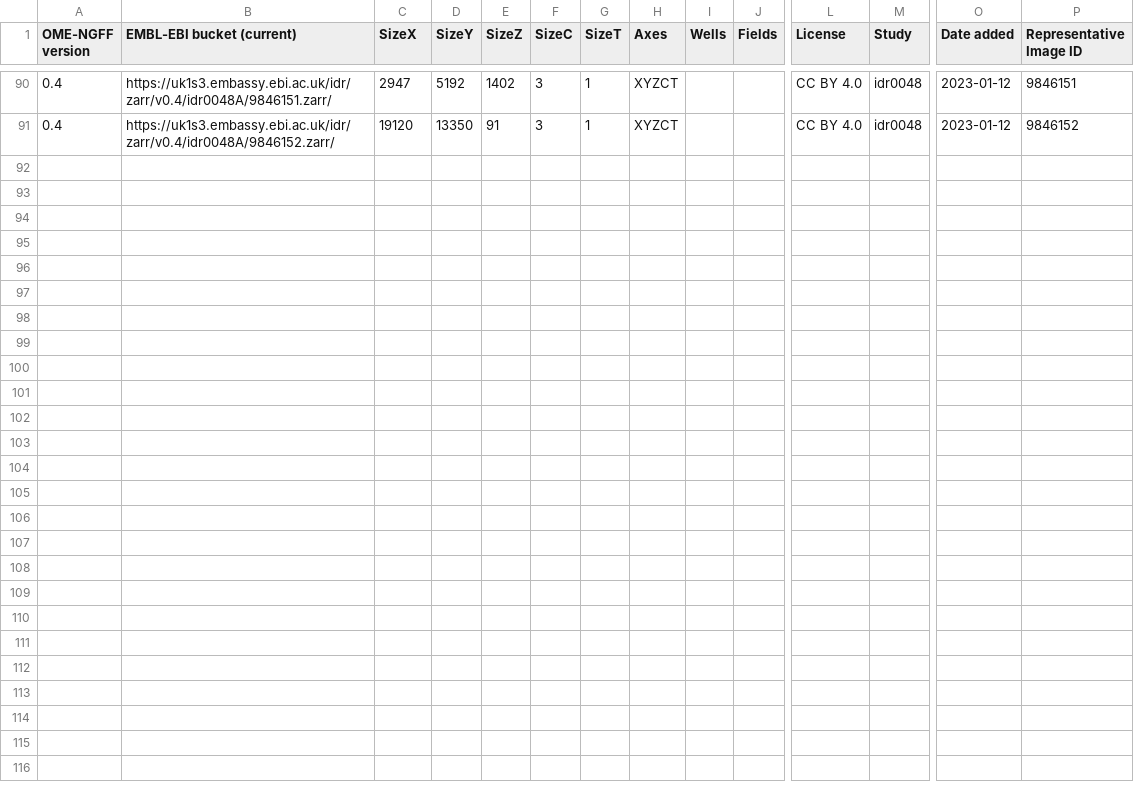
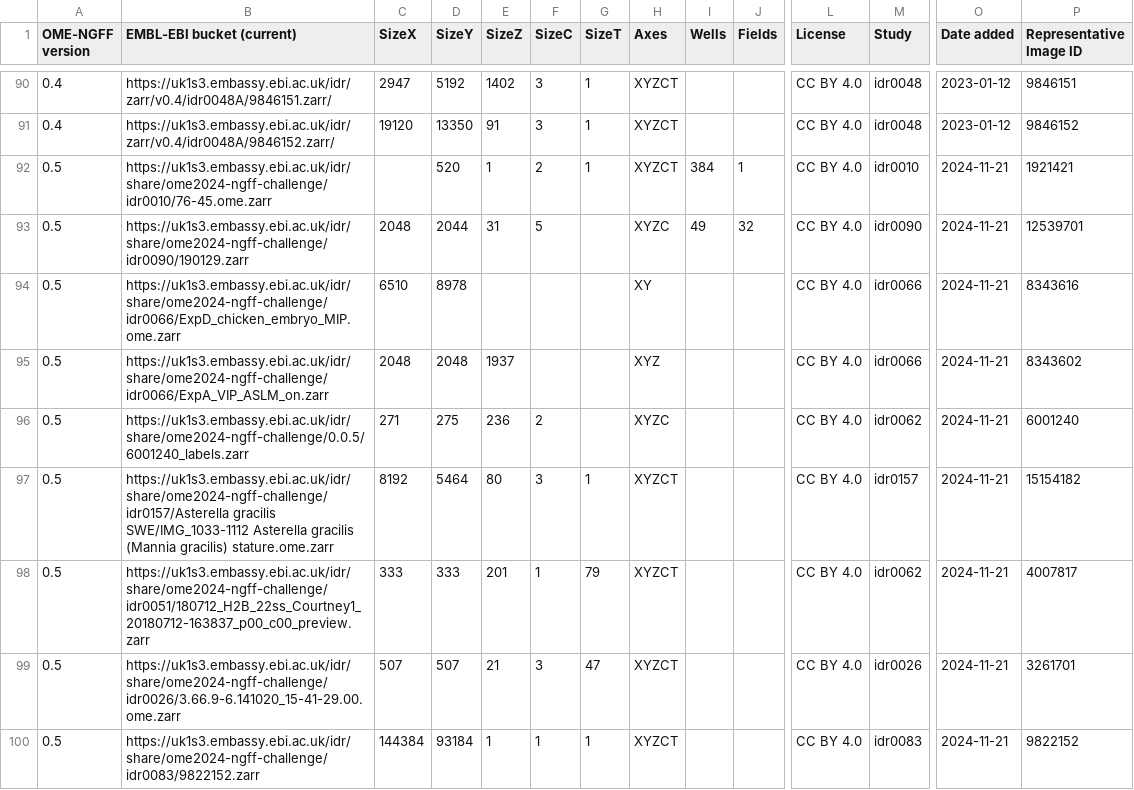
Before and after one commit to will-moore/ome-ngff-samples, a CSV file: _data/table.csv, drawn as a sheet; only a part is shown, gaps mark what is left out; rows hold the shown columns only; the diff names each change by its address in the sheet, - before the commit and + after, or states it on an @@ line.

Commit message:
Add v0.5 samples

```diff
--- a/_data/table.csv
+++ b/_data/table.csv
+row 92: 0.5 | https://uk1s3.embassy.ebi.ac.uk/idr/share/ome2024-ngff-challenge/idr0010/76-45.ome.zarr |  | 520 | 1 | 2 | 1 | XYZCT | 384 | 1 | CC BY 4.0 | idr0010 | 2024-11-21 | 1921421
+row 93: 0.5 | https://uk1s3.embassy.ebi.ac.uk/idr/share/ome2024-ngff-challenge/idr0090/190129.zarr | 2048 | 2044 | 31 | 5 |  | XYZC | 49 | 32 | CC BY 4.0 | idr0090 | 2024-11-21 | 12539701
+row 94: 0.5 | https://uk1s3.embassy.ebi.ac.uk/idr/share/ome2024-ngff-challenge/idr0066/ExpD_chicken_embryo_MIP.ome.zarr | 6510 | 8978 |  |  |  | XY |  |  | CC BY 4.0 | idr0066 | 2024-11-21 | 8343616
+row 95: 0.5 | https://uk1s3.embassy.ebi.ac.uk/idr/share/ome2024-ngff-challenge/idr0066/ExpA_VIP_ASLM_on.zarr | 2048 | 2048 | 1937 |  |  | XYZ |  |  | CC BY 4.0 | idr0066 | 2024-11-21 | 8343602
+row 96: 0.5 | https://uk1s3.embassy.ebi.ac.uk/idr/share/ome2024-ngff-challenge/0.0.5/6001240_labels.zarr | 271 | 275 | 236 | 2 |  | XYZC |  |  | CC BY 4.0 | idr0062 | 2024-11-21 | 6001240
+row 97: 0.5 | https://uk1s3.embassy.ebi.ac.uk/idr/share/ome2024-ngff-challenge/idr0157/Asterella gracilis SWE/IMG_1033-1112 Asterella gracilis (Mannia gracilis) stature.ome.zarr | 8192 | 5464 | 80 | 3 | 1 | XYZCT |  |  | CC BY 4.0 | idr0157 | 2024-11-21 | 15154182
+row 98: 0.5 | https://uk1s3.embassy.ebi.ac.uk/idr/share/ome2024-ngff-challenge/idr0051/180712_H2B_22ss_Courtney1_20180712-163837_p00_c00_preview.zarr | 333 | 333 | 201 | 1 | 79 | XYZCT |  |  | CC BY 4.0 | idr0062 | 2024-11-21 | 4007817
+row 99: 0.5 | https://uk1s3.embassy.ebi.ac.uk/idr/share/ome2024-ngff-challenge/idr0026/3.66.9-6.141020_15-41-29.00.ome.zarr | 507 | 507 | 21 | 3 | 47 | XYZCT |  |  | CC BY 4.0 | idr0026 | 2024-11-21 | 3261701
+row 100: 0.5 | https://uk1s3.embassy.ebi.ac.uk/idr/share/ome2024-ngff-challenge/idr0083/9822152.zarr | 144384 | 93184 | 1 | 1 | 1 | XYZCT |  |  | CC BY 4.0 | idr0083 | 2024-11-21 | 9822152
```
